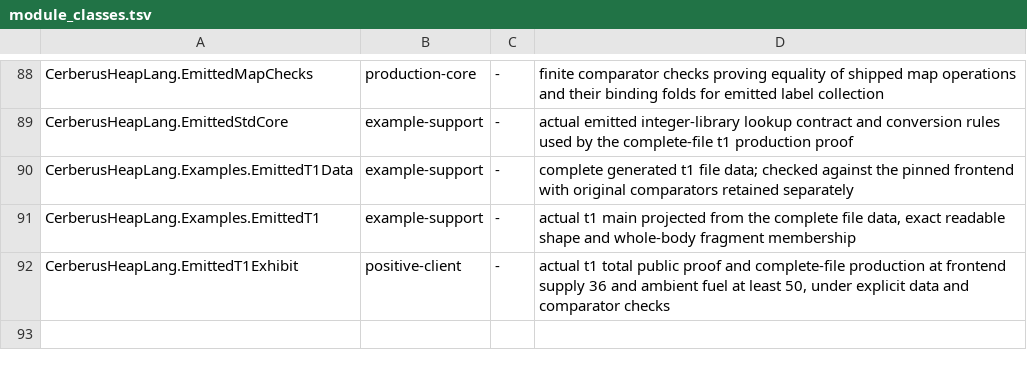
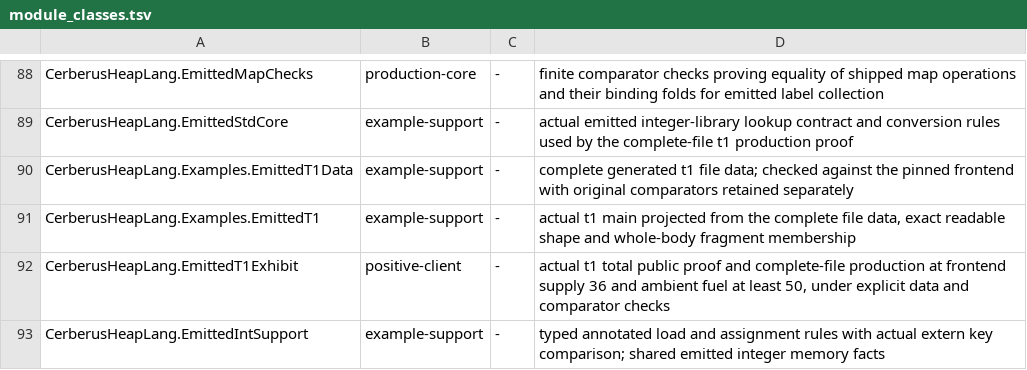
Before and after one commit to OathTech/refined-cerberus, a TSV file: cerberus-heaplang/scripts/module_classes.tsv, drawn as a sheet; only a part is shown, gaps mark what is left out; the diff names each change by its address in the sheet, - before the commit and + after, or states it on an @@ line.

Commit message:
Generalize emitted assignment and load support; capped fast gate green

```diff
--- a/cerberus-heaplang/scripts/module_classes.tsv
+++ b/cerberus-heaplang/scripts/module_classes.tsv
+row 93: CerberusHeapLang.EmittedIntSupport | example-support | - | typed annotated load and assignment rules with actual extern key comparison; shared emitted integer memory facts
```
Also changed, not shown: 6 other files.
